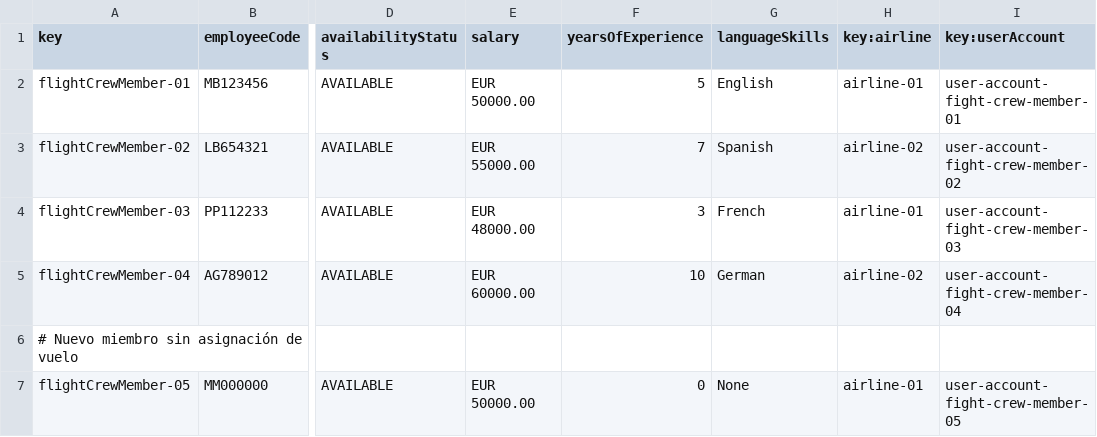
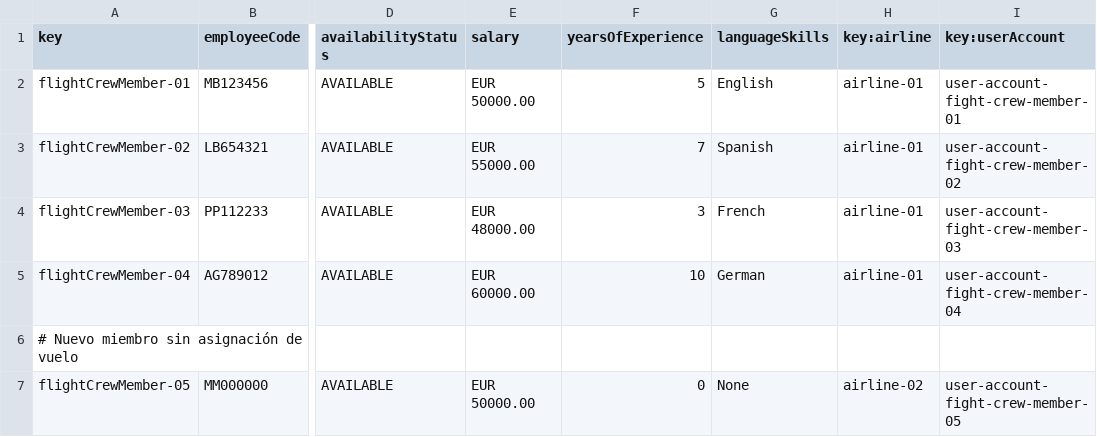
Before and after one commit to Cristinafernandezchica/Acme-ANS, a CSV file: src/main/resources/WEB-INF/data/sample/flight-crew-member.csv, drawn as a sheet; only a part is shown, gaps mark what is left out; the diff names each change by its address in the sheet, - before the commit and + after, or states it on an @@ line.

```diff
--- a/src/main/resources/WEB-INF/data/sample/flight-crew-member.csv
+++ b/src/main/resources/WEB-INF/data/sample/flight-crew-member.csv
-H3 (key:airline): airline-02
+H3 (key:airline): airline-01
-H5 (key:airline): airline-02
+H5 (key:airline): airline-01
-H7 (key:airline): airline-01
+H7 (key:airline): airline-02
```
Also changed, not shown: src/main/resources/WEB-INF/data/sample/flight-assignment.csv, src/main/resources/WEB-INF/data/sample/flight.csv, 1 other file.
